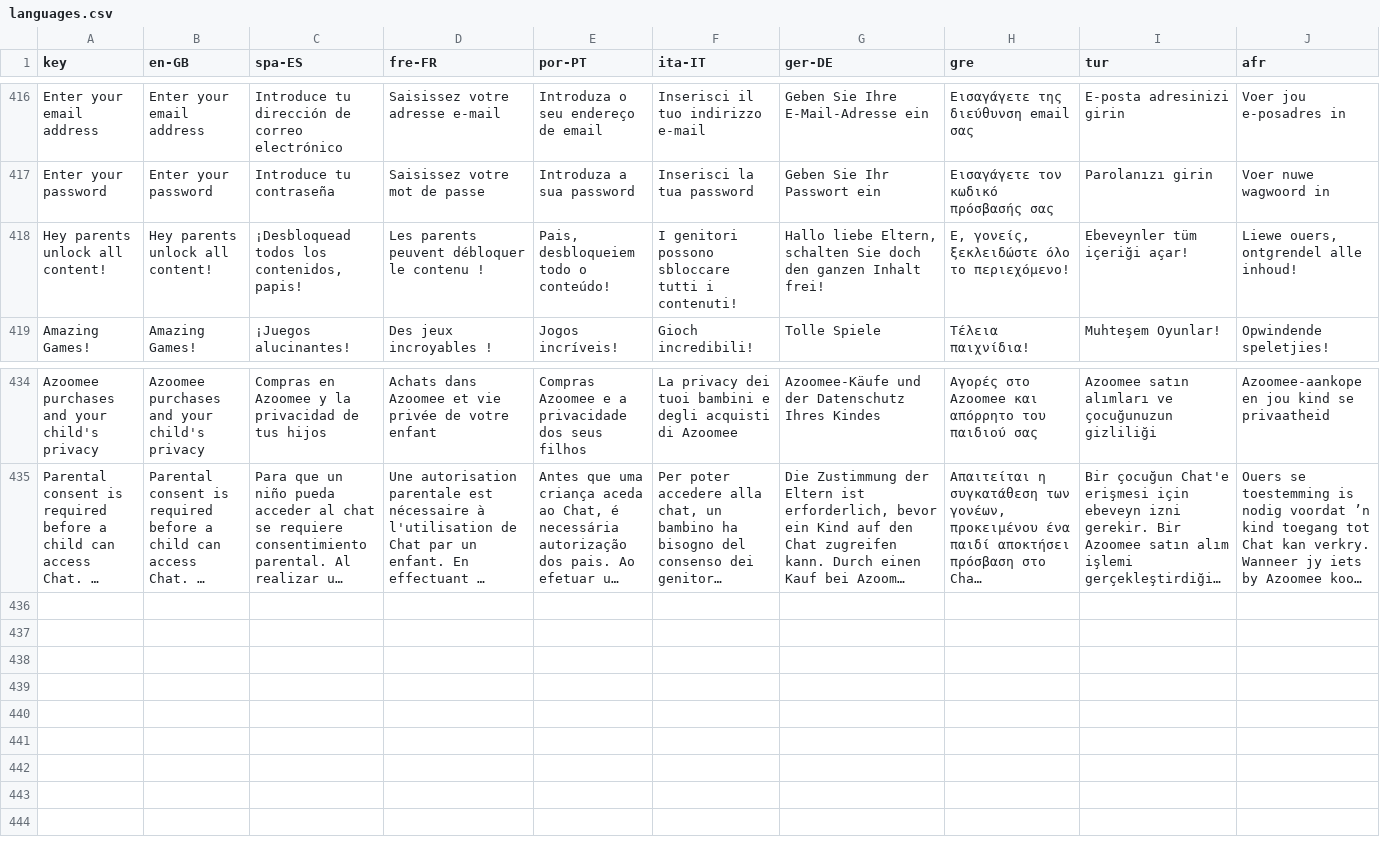
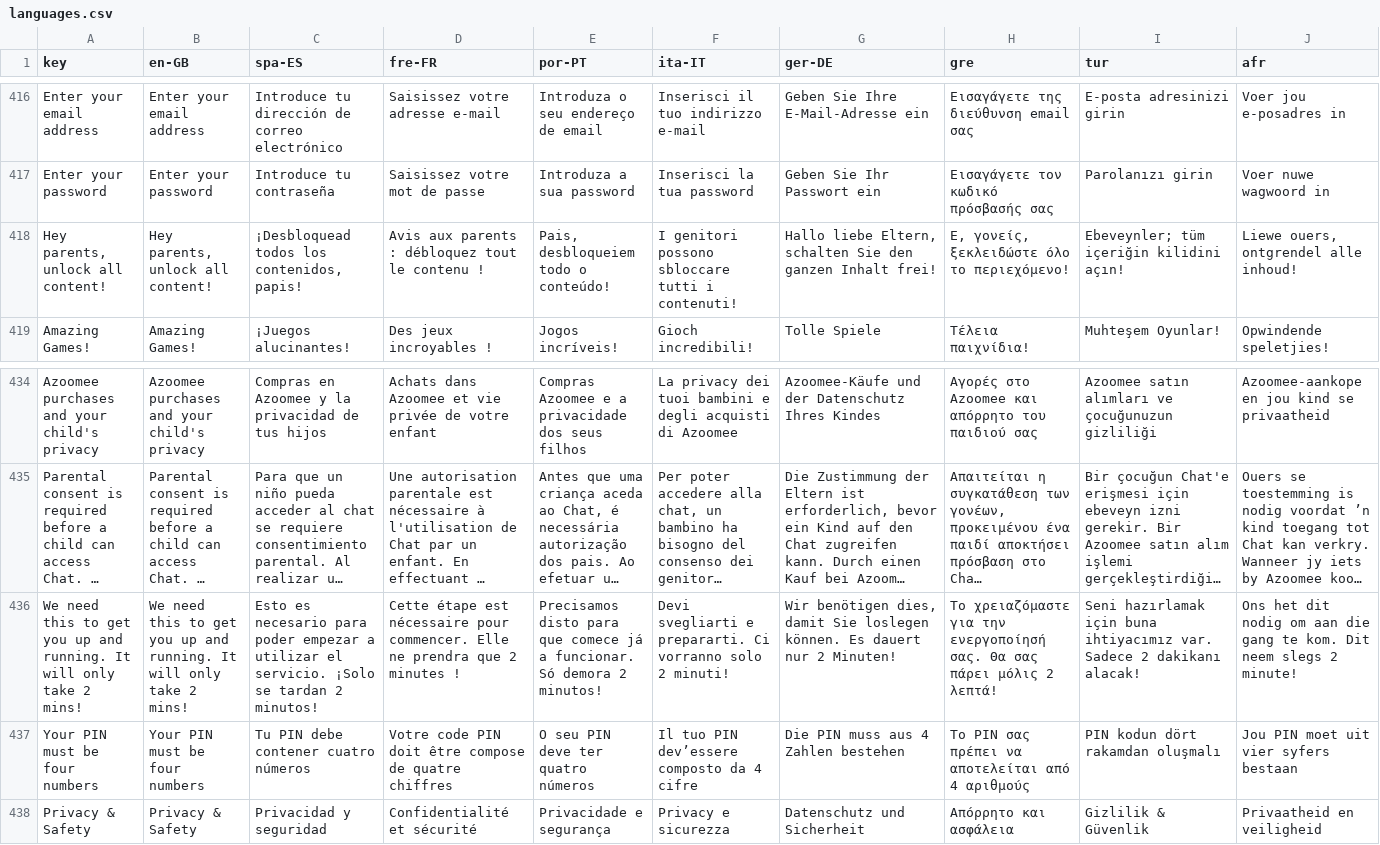
Before and after one commit to JeremyAzoomee/Azoomee2, a CSV file: locale/languages.csv, drawn as a sheet; only a part is shown, gaps mark what is left out; long unchanged cells end in …; the diff names each change by its address in the sheet, - before the commit and + after, or states it on an @@ line.

Commit message:
latest strings files, pin header and swallow touch on important msg for parent popup

```diff
--- a/locale/languages.csv
+++ b/locale/languages.csv
-A418 (key): Hey parents unlock all content!
+A418 (key): Hey parents, unlock all content!
-B418 (en-GB): Hey parents unlock all content!
+B418 (en-GB): Hey parents, unlock all content!
-D418 (fre-FR): Les parents peuvent débloquer le contenu !
+D418 (fre-FR): Avis aux parents : débloquez tout le contenu !
-G418 (ger-DE): …schalten Sie doch den ganzen…
+G418 (ger-DE): …schalten Sie den ganzen…
-I418 (tur): Ebeveynler tüm içeriği açar!
+I418 (tur): Ebeveynler; tüm içeriğin kilidini açın!
+row 436: We need this to get you up and running. It will only take 2 mins! | We need this to get you up and running. It will only take 2 mins! | Esto es necesario para poder empezar a utilizar el servicio. ¡Solo se tardan 2 minutos! | Cette étape est nécessaire pour commencer. Elle ne prendra que 2 minutes ! | Precisamos disto para que comece já a funcionar. Só demora 2 minutos! | Devi svegliarti e prepararti. Ci vorranno solo 2 minuti! | Wir benötigen dies, damit Sie loslegen können. Es dauert nur 2 Minuten! | Το χρειαζόμαστε για την ενεργοποίησή σας. Θα σας πάρει μόλις 2 λεπτά! | Seni hazırlamak için buna ihtiyacımız var. Sadece 2 dakikanı alacak! | Ons het dit nodig om aan die gang te kom. Dit neem slegs 2 minute!
+row 437: Your PIN must be four numbers | Your PIN must be four numbers | Tu PIN debe contener cuatro números | Votre code PIN doit être compose de quatre chiffres | O seu PIN deve ter quatro números | Il tuo PIN dev’essere composto da 4 cifre | Die PIN muss aus 4 Zahlen bestehen | Το PIN σας πρέπει να αποτελείται από 4 αριθμούς | PIN kodun dört rakamdan oluşmalı | Jou PIN moet uit vier syfers bestaan
+row 438: Privacy & Safety | Privacy & Safety | Privacidad y seguridad | Confidentialité et sécurité | Privacidade e segurança | Privacy e sicurezza | Datenschutz und Sicherheit | Απόρρητο και ασφάλεια | Gizlilik & Güvenlik | Privaatheid en veiligheid
```
Also changed, not shown: 12 other files.
